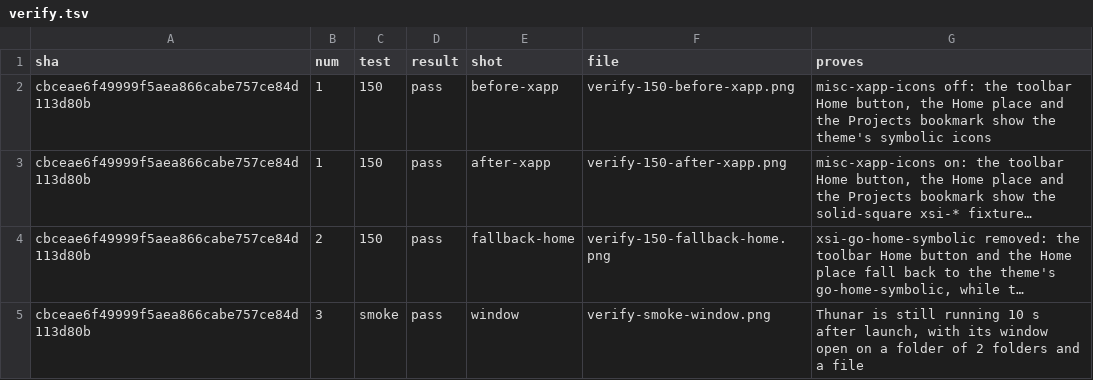
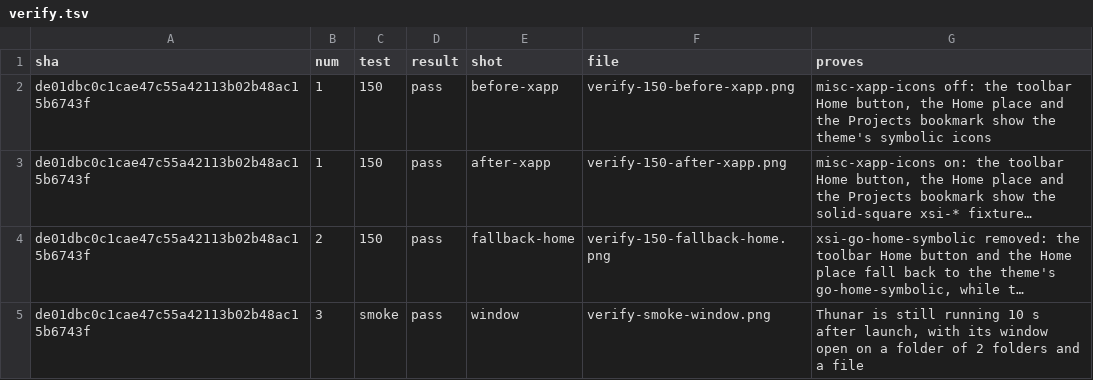
Before and after one commit to alexhu98/thunar, a TSV file: pr-153/verify.tsv, drawn as a sheet; long unchanged cells end in …; the diff names each change by its address in the sheet, - before the commit and + after, or states it on an @@ line.

```diff
--- a/pr-153/verify.tsv
+++ b/pr-153/verify.tsv
-A2:A5 (sha): cbceae6f49999f5aea866cabe757ce84d113d80b
+A2:A5 (sha): de01dbc0c1cae47c55a42113b02b48ac15b6743f
```
Also changed, not shown: 5 other files.
